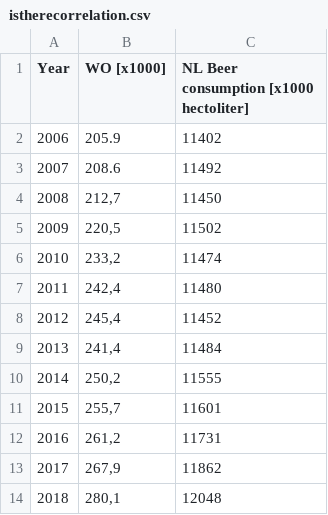
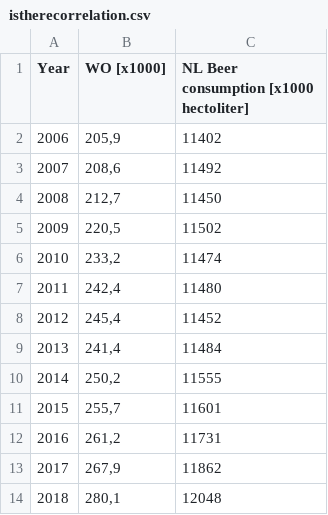
Before and after one commit to kamielgulpen/CS_Assignment, a CSV file: istherecorrelation.csv, drawn as a sheet.

Commit message:
Update istherecorrelation.csv

```diff
--- a/istherecorrelation.csv
+++ b/istherecorrelation.csv
@@ -1,4 +1,4 @@
 Year;WO [x1000];NL Beer consumption [x1000 hectoliter]
-2006;205.9;11402
-2007;208.6;11492
+2006;205,9;11402
+2007;208,6;11492
 2008;212,7;11450
```
